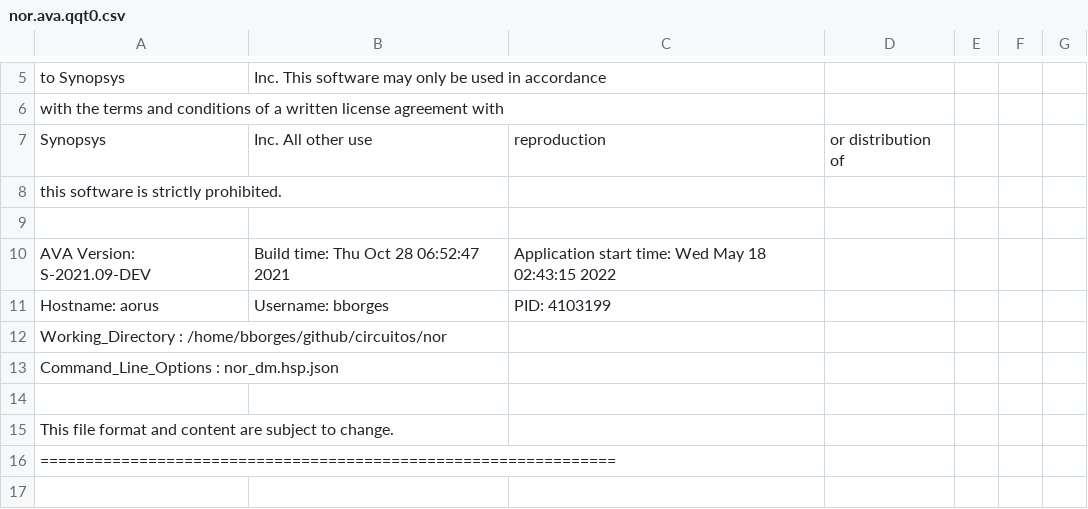
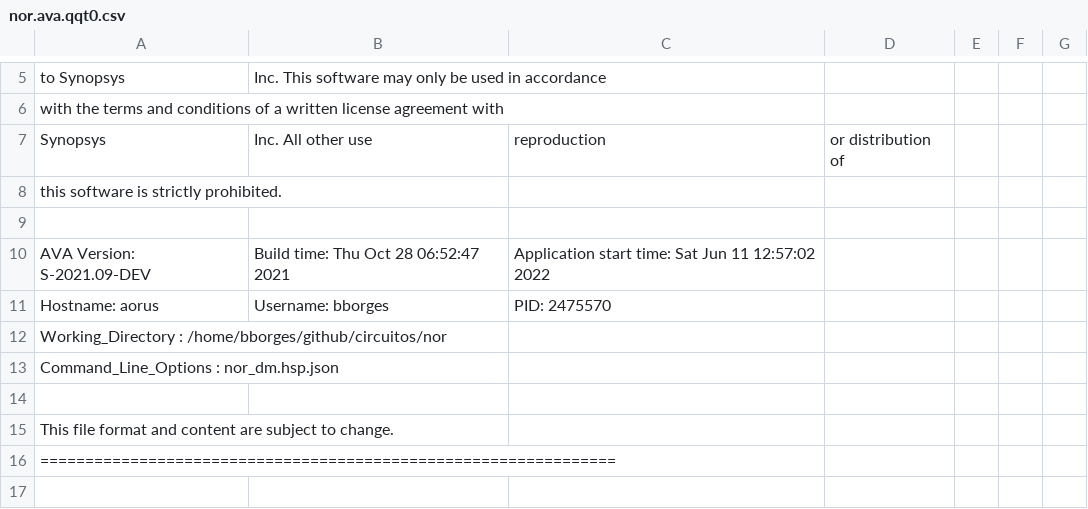
Before and after one commit to bnmfw/Quasar, a CSV file: circuitos/nor/nor.ava.qqt0.csv, drawn as a sheet; only a part is shown, gaps mark what is left out.

```diff
--- a/circuitos/nor/nor.ava.qqt0.csv
+++ b/circuitos/nor/nor.ava.qqt0.csv
@@ -9,4 +9,4 @@ this software is strictly prohibited.
 
-AVA Version: S-2021.09-DEV, Build time: Thu Oct 28 06:52:47 2021, Application start time: Wed May 18 02:43:15 2022
-Hostname: aorus, Username: bborges, PID: 4103199
+AVA Version: S-2021.09-DEV, Build time: Thu Oct 28 06:52:47 2021, Application start time: Sat Jun 11 12:57:02 2022
+Hostname: aorus, Username: bborges, PID: 2475570
 Working_Directory : /home/bborges/github/circuitos/nor
```
Also changed, not shown: circuitos/nor/nor_mc_LET.csv, 19 other files.
